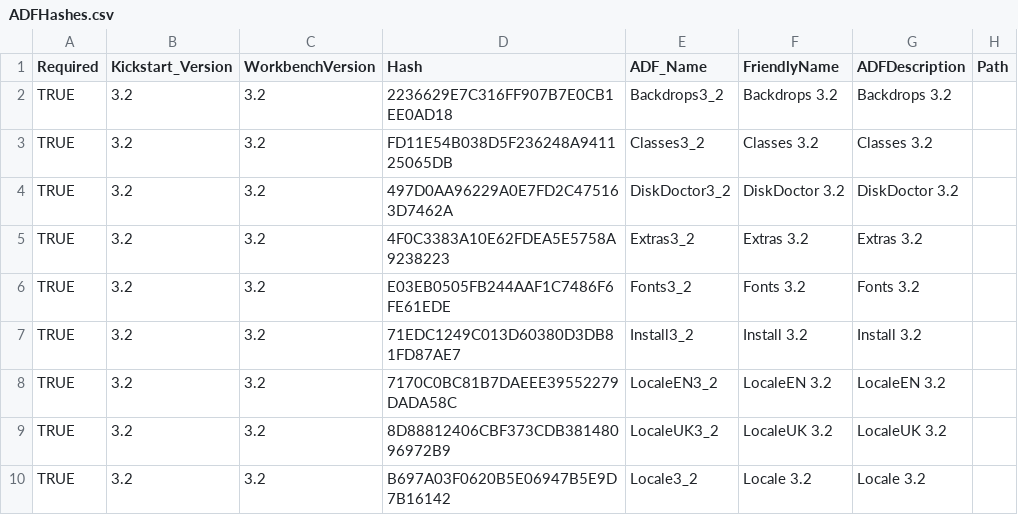
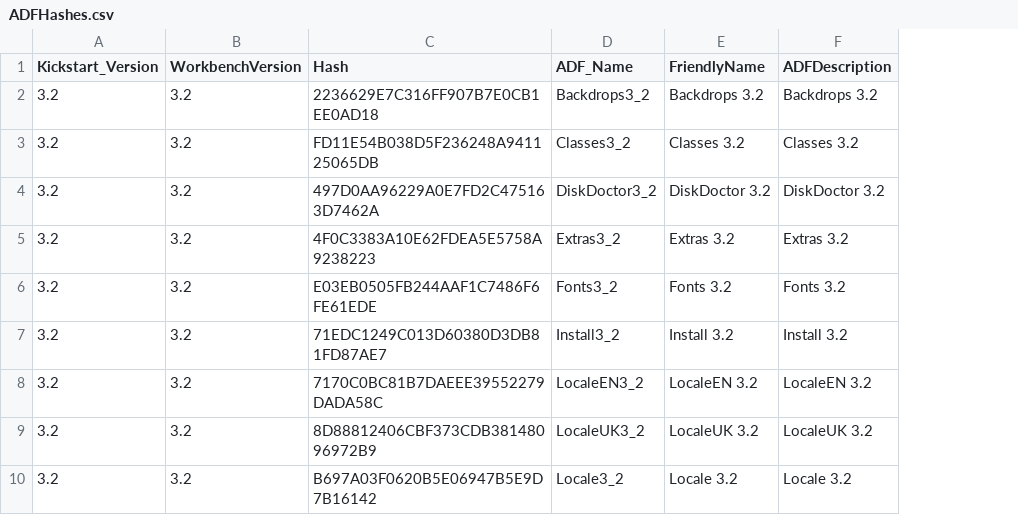
Before and after one commit to mja65/Emu68Imager, a CSV file: InputFiles/ADFHashes.csv, drawn as a sheet; only a part is shown; the diff names each change by its address in the sheet, - before the commit and + after, or states it on an @@ line.

```diff
--- a/InputFiles/ADFHashes.csv
+++ b/InputFiles/ADFHashes.csv
-column A (Required), rows 2-10: all TRUE
-column H (Path), empty
```
Also changed, not shown: 6 other files.
